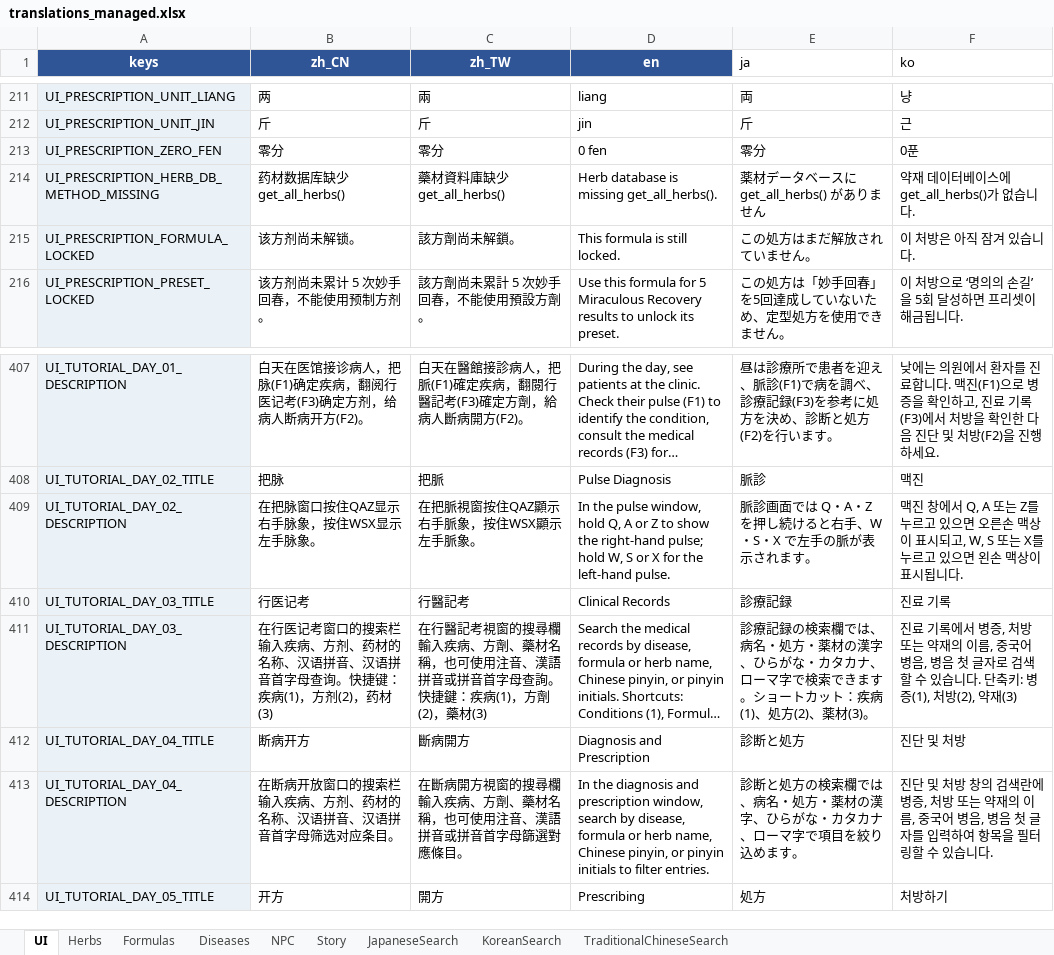
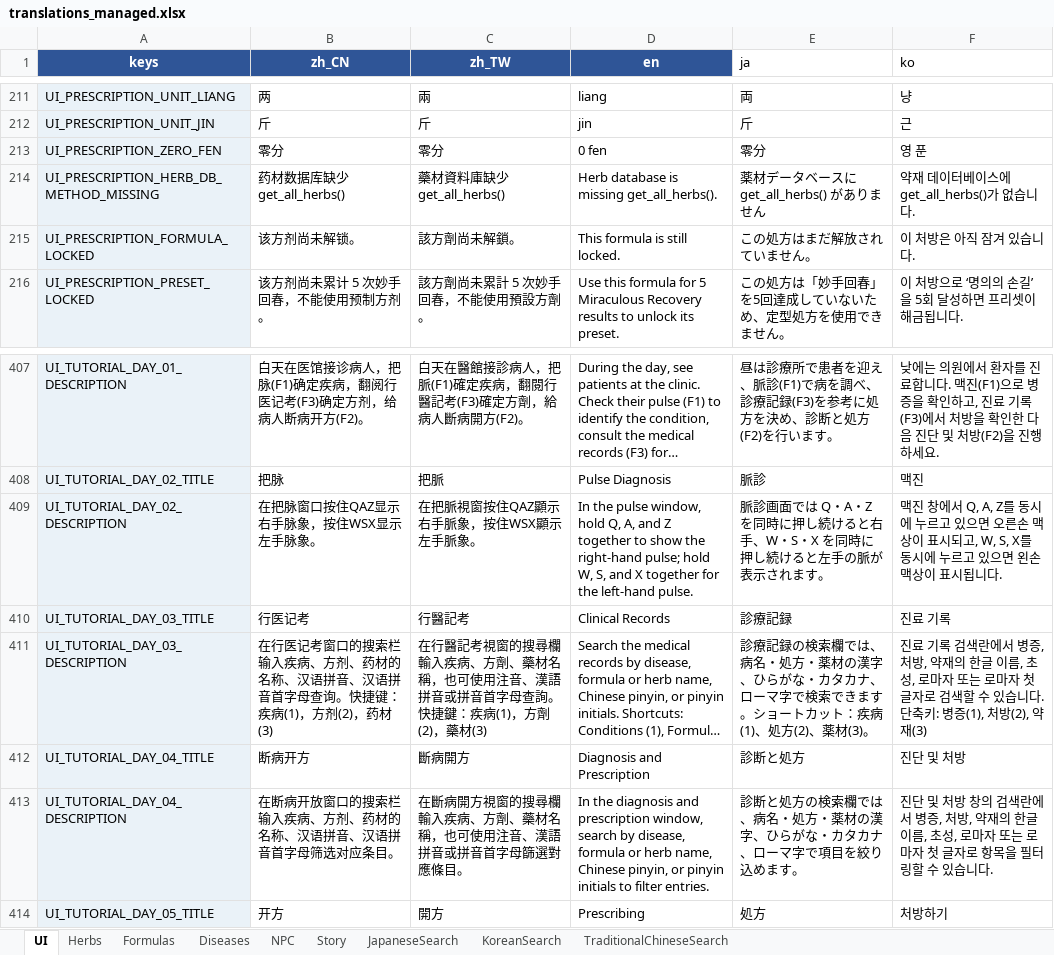
Before and after one commit to lqc19891229/Doctor, an Excel workbook: DataTables/translations_managed.xlsx, sheet UI, drawn as a sheet; only a part is shown, gaps mark what is left out; long unchanged cells end in …; values as stored, in another font and other column widths than the file's, no borders; the diff names each change by its address in the sheet, - before the commit and + after, or states it on an @@ line.

```diff
--- a/DataTables/translations_managed.xlsx (sheet UI)
+++ b/DataTables/translations_managed.xlsx (sheet UI)
-F213 (ko): 0푼
+F213 (ko): 영 푼
-D409 (en): …hold Q, A or Z to show the right-hand pulse; hold W, S or X for the…
+D409 (en): …hold Q, A, and Z together to show the right-hand pulse; hold W, S, and X together for the…
-E409 (ja): …A・Z を押し続けると右手、W・S・X で左手の脈…
+E409 (ja): …A・Z を同時に押し続けると右手、W・S・X を同時に押し続けると左手の脈…
-F409 (ko): …에서 Q, A 또는 Z를 누르고 있으면 오른손 맥상이 표시되고, W, S 또는 X를 누르고…
+F409 (ko): …에서 Q, A, Z를 동시에 누르고 있으면 오른손 맥상이 표시되고, W, S, X를 동시에 누르고…
-F411 (ko): …료 기록에서 병증, 처방 또는 약재의 이름, 중국어 병음, 병음 첫 글…
+F411 (ko): …료 기록 검색란에서 병증, 처방, 약재의 한글 이름, 초성, 로마자 또는 로마자 첫 글…
-F413 (ko): …검색란에 병증, 처방 또는 약재의 이름, 중국어 병음, 병음 첫 글자를 입력하여 항목을…
+F413 (ko): …검색란에서 병증, 처방, 약재의 한글 이름, 초성, 로마자 또는 로마자 첫 글자로 항목을…
```
Also changed, not shown: sheet Formulas, 5 other files.
